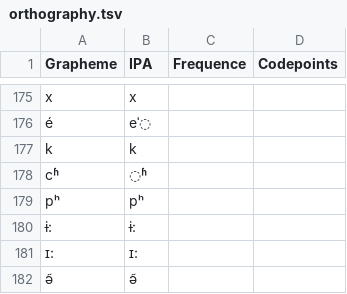
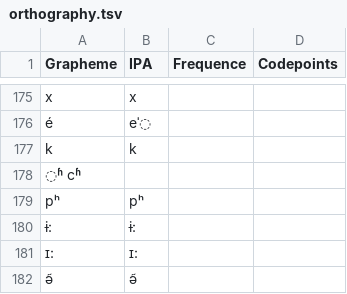
Before and after one commit to numeralbank/sand, a TSV file: etc/orthography.tsv, drawn as a sheet; only a part is shown, gaps mark what is left out; removed rows and columns are numbered as before the commit, all else as after; the diff names each change by its address in the sheet, - before the commit and + after, or states it on an @@ line.

Commit message:
Update orthography.tsv

```diff
--- a/etc/orthography.tsv
+++ b/etc/orthography.tsv
-row 178: cʱ | ◌ʱ
+row 178: ◌ʱ cʱ
```
